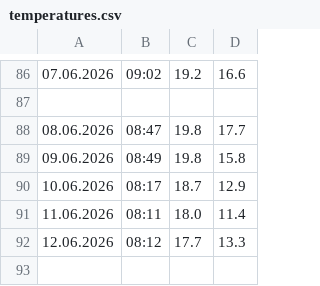
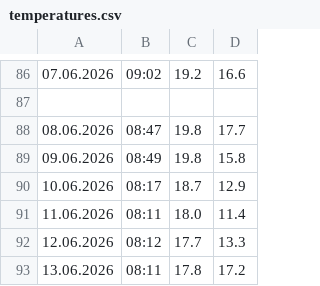
Before and after one commit to gilzh/HowCold, a CSV file: temperatures.csv, drawn as a sheet; only a part is shown, gaps mark what is left out.

Commit message:
Daily HowCold update - 2026-06-13

```diff
--- a/temperatures.csv
+++ b/temperatures.csv
@@ -92 +92,2 @@
 12.06.2026,08:12,17.7,13.3
+13.06.2026,08:11,17.8,17.2
```
